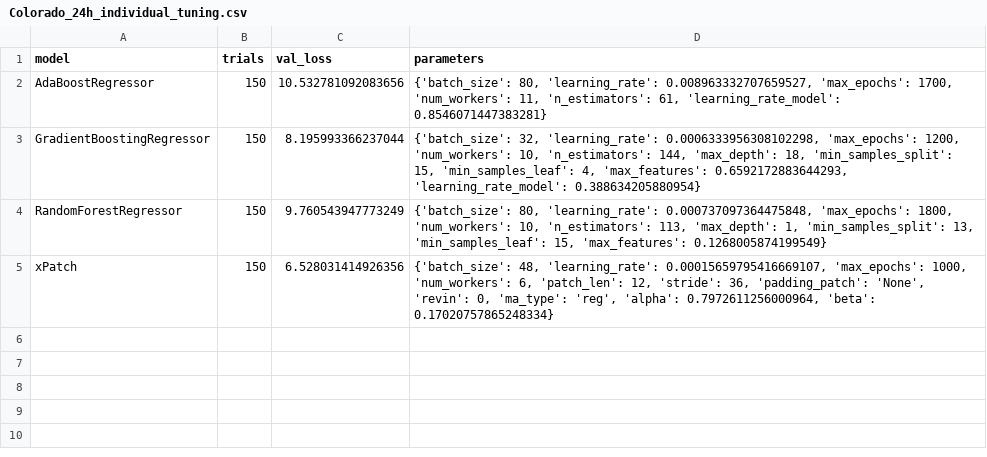
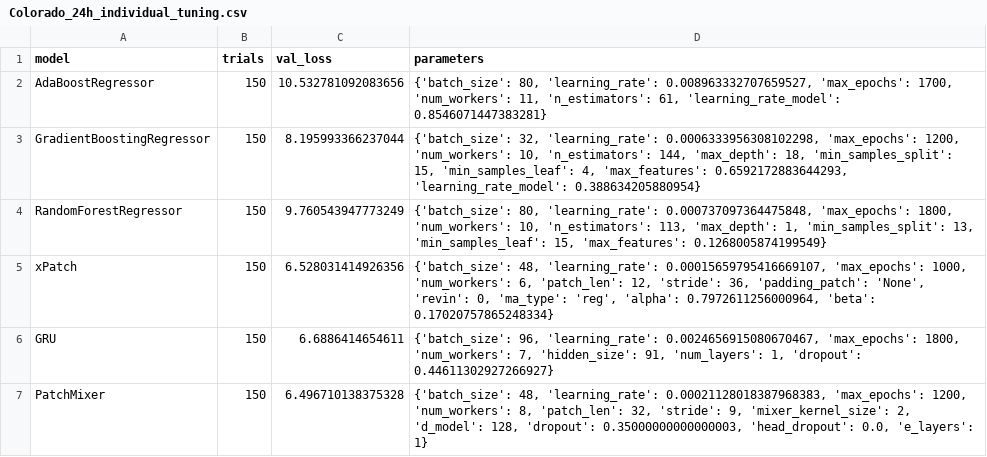
Before and after one commit to sebxGit/P10, a CSV file: Tunings/Colorado_24h_individual_tuning.csv, drawn as a sheet; the diff names each change by its address in the sheet, - before the commit and + after, or states it on an @@ line.

Commit message:
Added Tunes from AI-Lab

```diff
--- a/Tunings/Colorado_24h_individual_tuning.csv
+++ b/Tunings/Colorado_24h_individual_tuning.csv
+row 6: GRU | 150 | 6.6886414654611 | {'batch_size': 96, 'learning_rate': 0.0024656915080670467, 'max_epochs': 1800, 'num_workers': 7, 'hidden_size': 91, 'num_layers': 1, 'dropout': 0.44611302927266927}
+row 7: PatchMixer | 150 | 6.496710138375328 | {'batch_size': 48, 'learning_rate': 0.00021128018387968383, 'max_epochs': 1200, 'num_workers': 8, 'patch_len': 32, 'stride': 9, 'mixer_kernel_size': 2, 'd_model': 128, 'dropout': 0.35000000000000003, 'head_dropout': 0.0, 'e_layers': 1}
```
